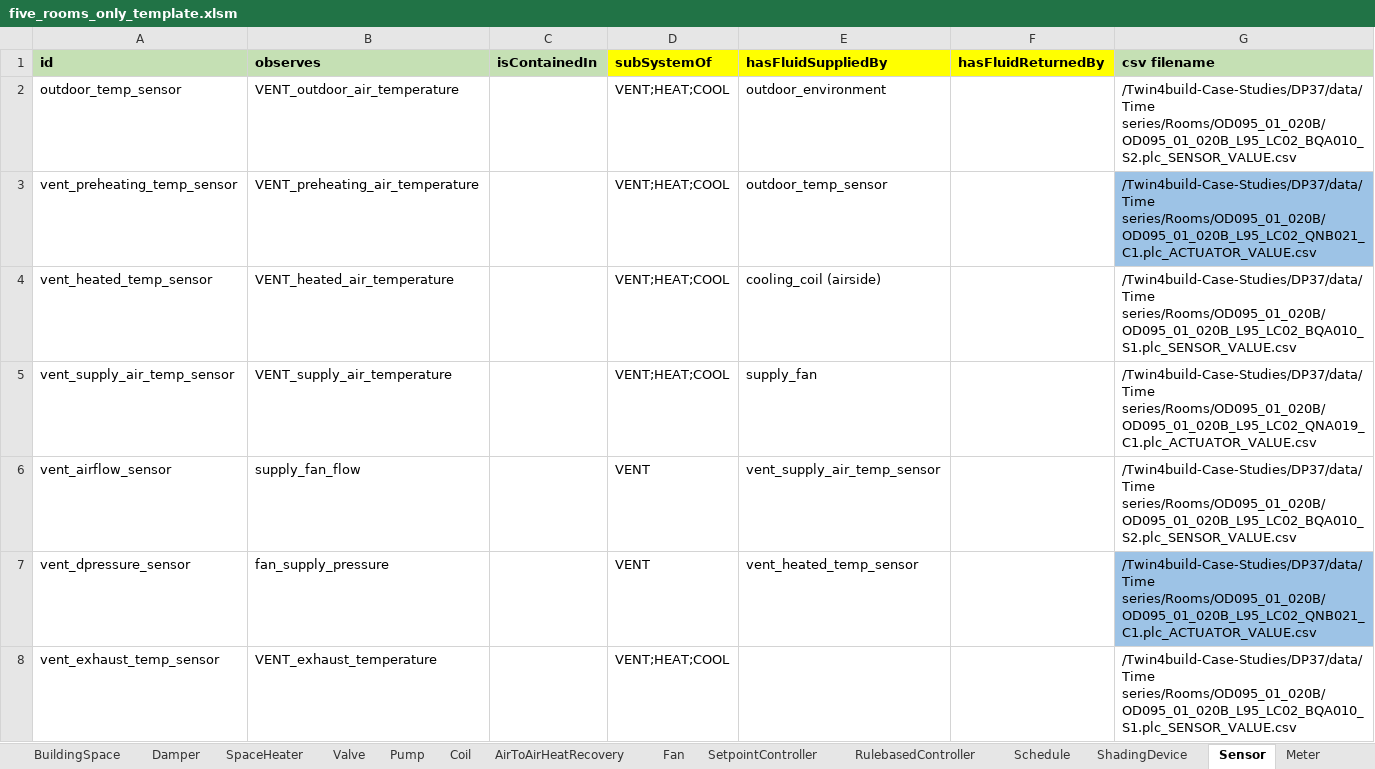
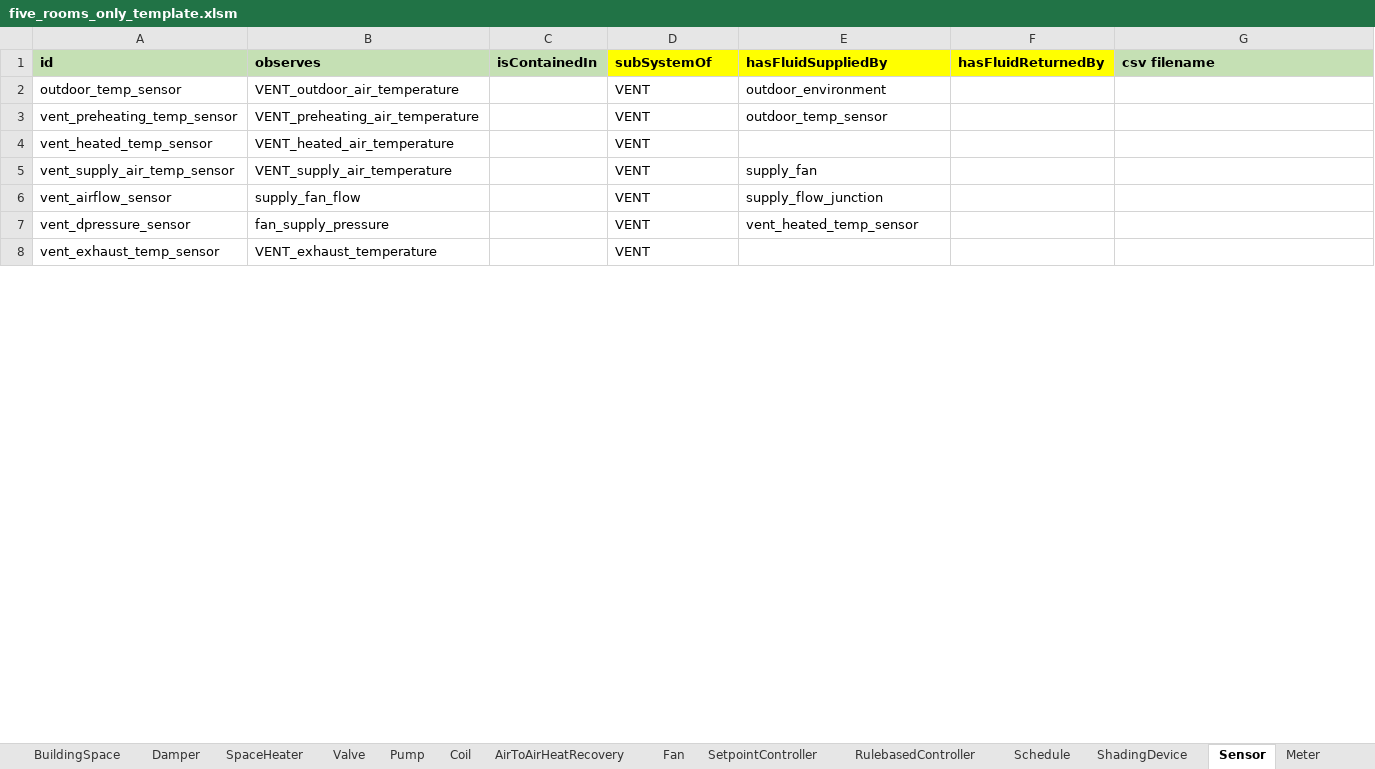
Before and after one commit to SebsCubs/t4b-gym, an Excel workbook: boptest_model/five_rooms_only_template.xlsm, sheet Sensor, drawn as a sheet; only a part is shown; values as stored, in another font and other column widths than the file's, no borders; the diff covers the shown part only; the diff names each change by its address in the sheet, - before the commit and + after, or states it on an @@ line.

```diff
--- a/boptest_model/five_rooms_only_template.xlsm (sheet Sensor)
+++ b/boptest_model/five_rooms_only_template.xlsm (sheet Sensor)
-D2:D5 (subSystemOf): VENT;HEAT;COOL
+D2:D5 (subSystemOf): VENT
-G2 (csv filename): /Twin4build-Case-Studies/DP37/data/Time series/Rooms/OD095_01_020B/OD095_01_020B_L95_LC02_BQA010_S2.plc_SENSOR_VALUE.csv
+G2 (csv filename): (empty)
-G3 (csv filename): /Twin4build-Case-Studies/DP37/data/Time series/Rooms/OD095_01_020B/OD095_01_020B_L95_LC02_QNB021_C1.plc_ACTUATOR_VALUE.csv
+G3 (csv filename): (empty)
-G3 fill: #9DC3E6
+G3 fill: none
-E4 (hasFluidSuppliedBy): cooling_coil (airside)
+E4 (hasFluidSuppliedBy): (empty)
-G4 (csv filename): /Twin4build-Case-Studies/DP37/data/Time series/Rooms/OD095_01_020B/OD095_01_020B_L95_LC02_BQA010_S1.plc_SENSOR_VALUE.csv
+G4 (csv filename): (empty)
-G5 (csv filename): /Twin4build-Case-Studies/DP37/data/Time series/Rooms/OD095_01_020B/OD095_01_020B_L95_LC02_QNA019_C1.plc_ACTUATOR_VALUE.csv
+G5 (csv filename): (empty)
-E6 (hasFluidSuppliedBy): vent_supply_air_temp_sensor
+E6 (hasFluidSuppliedBy): supply_flow_junction
-G6 (csv filename): /Twin4build-Case-Studies/DP37/data/Time series/Rooms/OD095_01_020B/OD095_01_020B_L95_LC02_BQA010_S2.plc_SENSOR_VALUE.csv
+G6 (csv filename): (empty)
-G7 (csv filename): /Twin4build-Case-Studies/DP37/data/Time series/Rooms/OD095_01_020B/OD095_01_020B_L95_LC02_QNB021_C1.plc_ACTUATOR_VALUE.csv
+G7 (csv filename): (empty)
-G7 fill: #9DC3E6
+G7 fill: none
-D8 (subSystemOf): VENT;HEAT;COOL
+D8 (subSystemOf): VENT
-G8 (csv filename): /Twin4build-Case-Studies/DP37/data/Time series/Rooms/OD095_01_020B/OD095_01_020B_L95_LC02_BQA010_S1.plc_SENSOR_VALUE.csv
+G8 (csv filename): (empty)
```
Also changed, not shown: 14 edited cells and cell formats elsewhere in this sheet, sheet named_ranges, sheet Valve, sheet Coil, sheet BuildingSpace, sheet Meter, sheet FlowJunction, 1 more sheet, formulas that keep their value, 1 other file.
